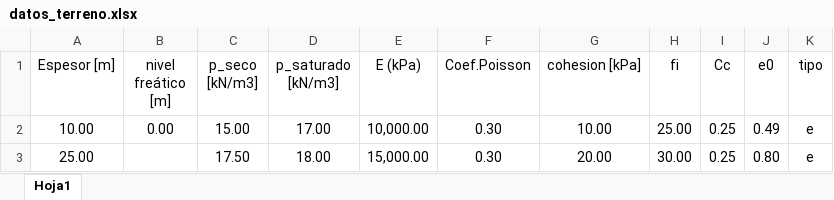
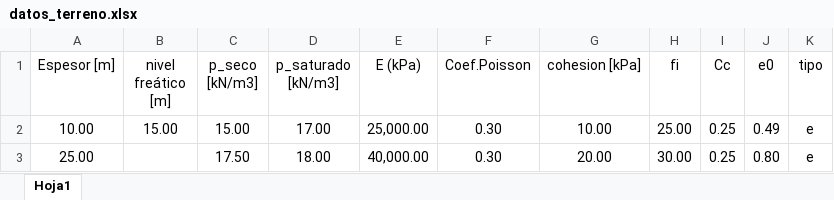
Before and after one commit to me1lopig/Tensiones_Terraplen_final, an Excel workbook: datos_terreno.xlsx, sheet Hoja1, drawn as a sheet; values as stored, in another font and other column widths than the file's, no borders; the diff names each change by its address in the sheet, - before the commit and + after, or states it on an @@ line.

```diff
--- a/datos_terreno.xlsx (sheet Hoja1)
+++ b/datos_terreno.xlsx (sheet Hoja1)
-B2 (nivel freático [m]): 0.00
+B2 (nivel freático [m]): 15.00
-E2 (E (kPa)): 10,000.00
+E2 (E (kPa)): 25,000.00
-E3 (E (kPa)): 15,000.00
+E3 (E (kPa)): 40,000.00
```
Also changed, not shown: 1 other file.
